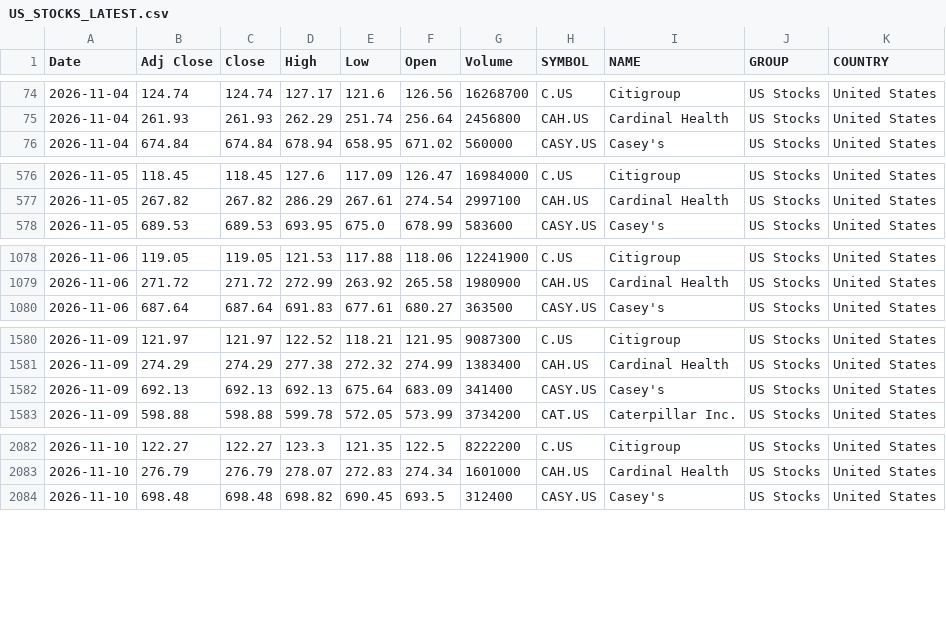
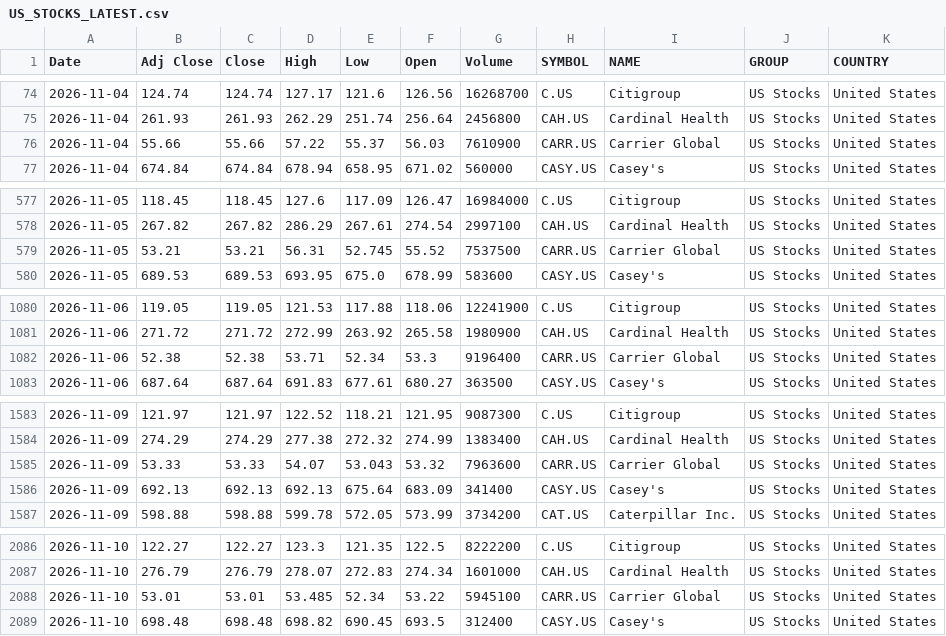
Before and after one commit to VarunNeel/alphatrace-feed, a CSV file: global/US_STOCKS_LATEST.csv, drawn as a sheet; only a part is shown, gaps mark what is left out.

Commit message:
US feed 2026-11-11

```diff
--- a/global/US_STOCKS_LATEST.csv
+++ b/global/US_STOCKS_LATEST.csv
@@ -75,2 +75,3 @@ Date,Adj Close,Close,High,Low,Open,Volume,SYMBOL,NAME,GROUP,COUNTRY
 2026-11-04,261.93,261.93,262.29,251.74,256.64,2456800,CAH.US,Cardinal Health,US Stocks,United States
+2026-11-04,55.66,55.66,57.22,55.37,56.03,7610900,CARR.US,Carrier Global,US Stocks,United States
 2026-11-04,674.84,674.84,678.94,658.95,671.02,560000,CASY.US,Casey's,US Stocks,United States
@@ -577,2 +578,3 @@ Date,Adj Close,Close,High,Low,Open,Volume,SYMBOL,NAME,GROUP,COUNTRY
 2026-11-05,267.82,267.82,286.29,267.61,274.54,2997100,CAH.US,Cardinal Health,US Stocks,United States
+2026-11-05,53.21,53.21,56.31,52.745,55.52,7537500,CARR.US,Carrier Global,US Stocks,United States
 2026-11-05,689.53,689.53,693.95,675.0,678.99,583600,CASY.US,Casey's,US Stocks,United States
@@ -1079,2 +1081,3 @@ Date,Adj Close,Close,High,Low,Open,Volume,SYMBOL,NAME,GROUP,COUNTRY
 2026-11-06,271.72,271.72,272.99,263.92,265.58,1980900,CAH.US,Cardinal Health,US Stocks,United States
+2026-11-06,52.38,52.38,53.71,52.34,53.3,9196400,CARR.US,Carrier Global,US Stocks,United States
 2026-11-06,687.64,687.64,691.83,677.61,680.27,363500,CASY.US,Casey's,US Stocks,United States
@@ -1581,2 +1584,3 @@ Date,Adj Close,Close,High,Low,Open,Volume,SYMBOL,NAME,GROUP,COUNTRY
 2026-11-09,274.29,274.29,277.38,272.32,274.99,1383400,CAH.US,Cardinal Health,US Stocks,United States
+2026-11-09,53.33,53.33,54.07,53.043,53.32,7963600,CARR.US,Carrier Global,US Stocks,United States
 2026-11-09,692.13,692.13,692.13,675.64,683.09,341400,CASY.US,Casey's,US Stocks,United States
@@ -2083,2 +2087,3 @@ Date,Adj Close,Close,High,Low,Open,Volume,SYMBOL,NAME,GROUP,COUNTRY
 2026-11-10,276.79,276.79,278.07,272.83,274.34,1601000,CAH.US,Cardinal Health,US Stocks,United States
+2026-11-10,53.01,53.01,53.485,52.34,53.22,5945100,CARR.US,Carrier Global,US Stocks,United States
 2026-11-10,698.48,698.48,698.82,690.45,693.5,312400,CASY.US,Casey's,US Stocks,United States
```
